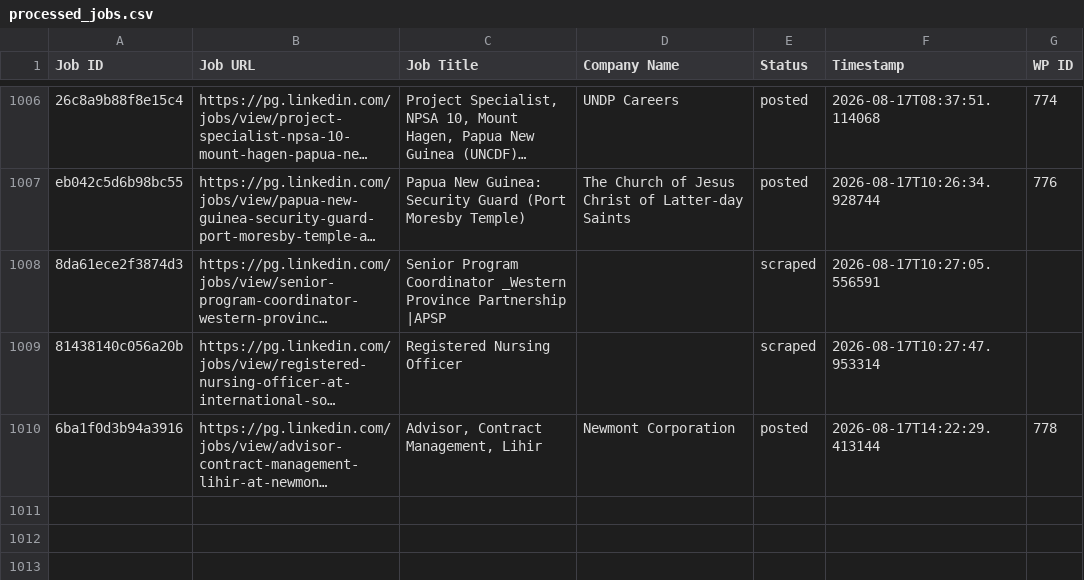
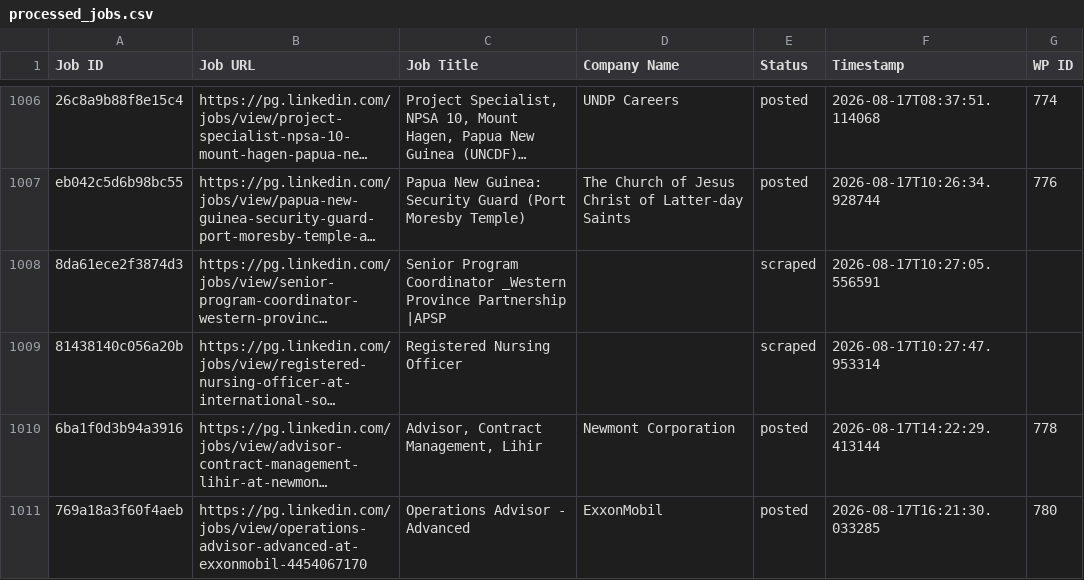
Before and after one commit to innovationinc2000/pg, a CSV file: processed_jobs.csv, drawn as a sheet; only a part is shown, gaps mark what is left out; long unchanged cells end in …; the diff names each change by its address in the sheet, - before the commit and + after, or states it on an @@ line.

```diff
--- a/processed_jobs.csv
+++ b/processed_jobs.csv
+row 1011: 769a18a3f60f4aeb | https://pg.linkedin.com/jobs/view/operations-advisor-advanced-at-exxonmobil-4454067170 | Operations Advisor - Advanced | ExxonMobil | posted | 2026-08-17T16:21:30.033285 | 780
```
